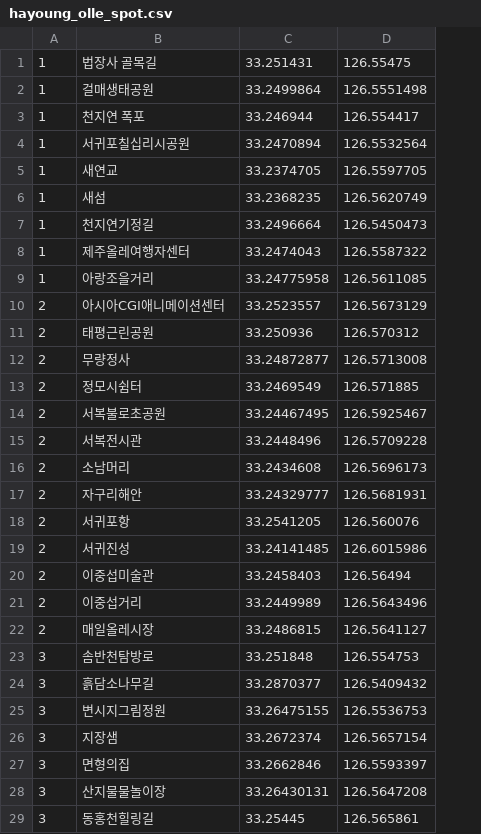
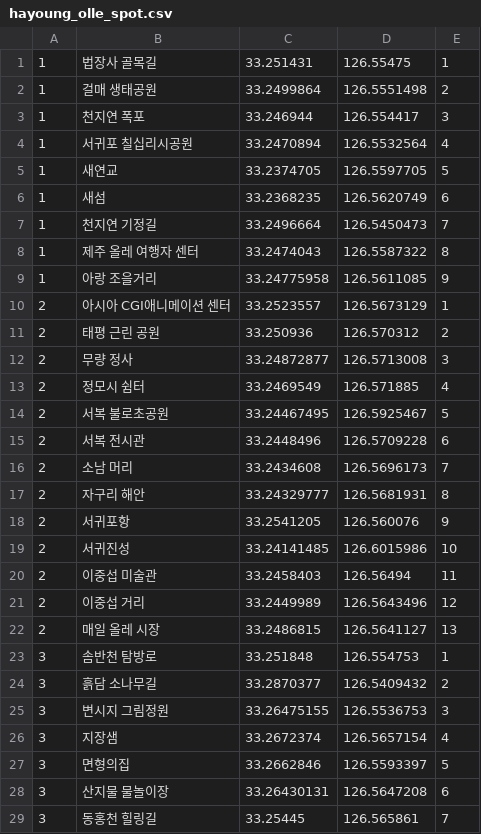
Before and after one commit to JejuGudGo/Backend, a CSV file: src/main/resources/csv/hayoung_olle_spot.csv, drawn as a sheet; the diff names each change by its address in the sheet, - before the commit and + after, or states it on an @@ line.

```diff
--- a/src/main/resources/csv/hayoung_olle_spot.csv
+++ b/src/main/resources/csv/hayoung_olle_spot.csv
+column E, rows 1-29: 1 | 2 | 3 | 4 | 5 | 6 | 7 | 8 | 9 | 1 | 2 | 3 | 4 | 5 | 6 | 7 | 8 | 9 | 10 | 11 | 12 | 13 | 1 | 2 | 3 | 4 | 5 | 6 | 7
-B2: 걸매생태공원
+B2: 걸매 생태공원
-B4: 서귀포칠십리시공원
+B4: 서귀포 칠십리시공원
-B7: 천지연기정길
+B7: 천지연 기정길
-B8: 제주올레여행자센터
+B8: 제주 올레 여행자 센터
-B9: 아랑조을거리
+B9: 아랑 조을거리
-B10: 아시아CGI애니메이션센터
+B10: 아시아 CGI애니메이션 센터
-B11: 태평근린공원
+B11: 태평 근린 공원
-B12: 무량정사
+B12: 무량 정사
-B13: 정모시쉼터
+B13: 정모시 쉼터
-B14: 서복불로초공원
+B14: 서복 불로초공원
-B15: 서복전시관
+B15: 서복 전시관
-B16: 소남머리
+B16: 소남 머리
-B17: 자구리해안
+B17: 자구리 해안
-B20: 이중섭미술관
+B20: 이중섭 미술관
-B21: 이중섭거리
+B21: 이중섭 거리
-B22: 매일올레시장
+B22: 매일 올레 시장
-B23: 솜반천탐방로
+B23: 솜반천 탐방로
-B24: 흙담소나무길
+B24: 흙담 소나무길
-B25: 변시지그림정원
+B25: 변시지 그림정원
-B28: 산지물물놀이장
+B28: 산지물 물놀이장
-B29: 동홍천힐링길
+B29: 동홍천 힐링길
```
Also changed, not shown: 8 other files.
